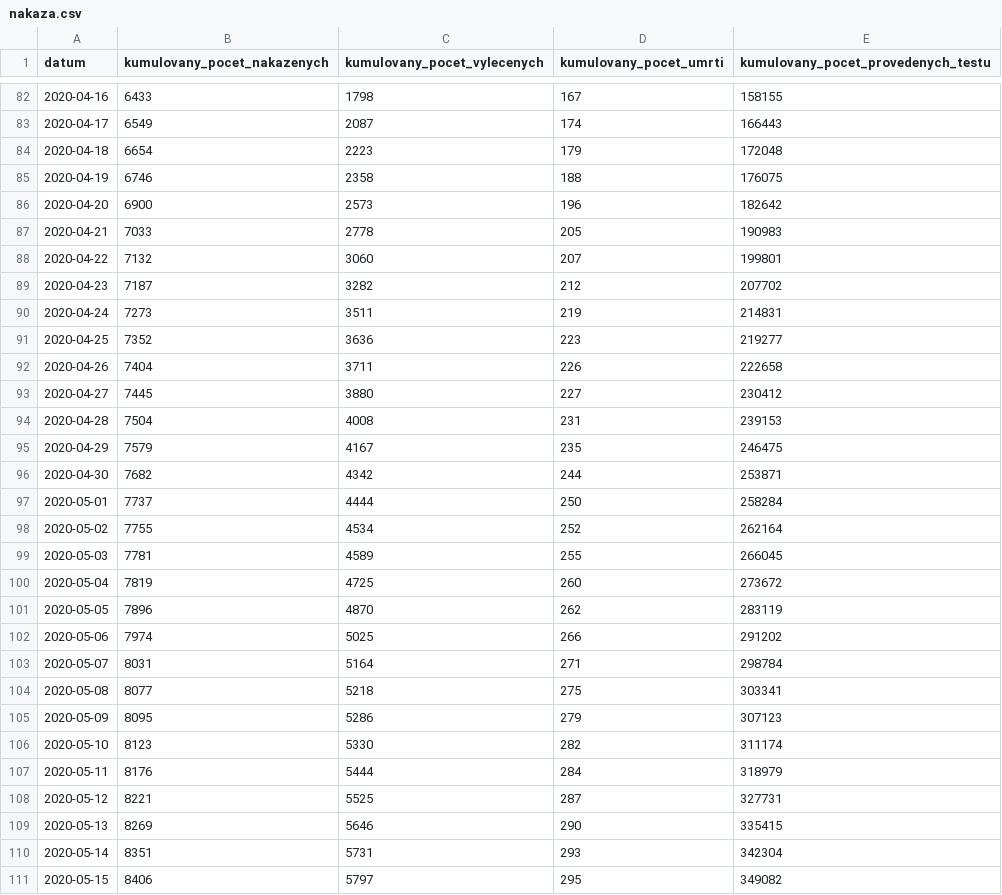
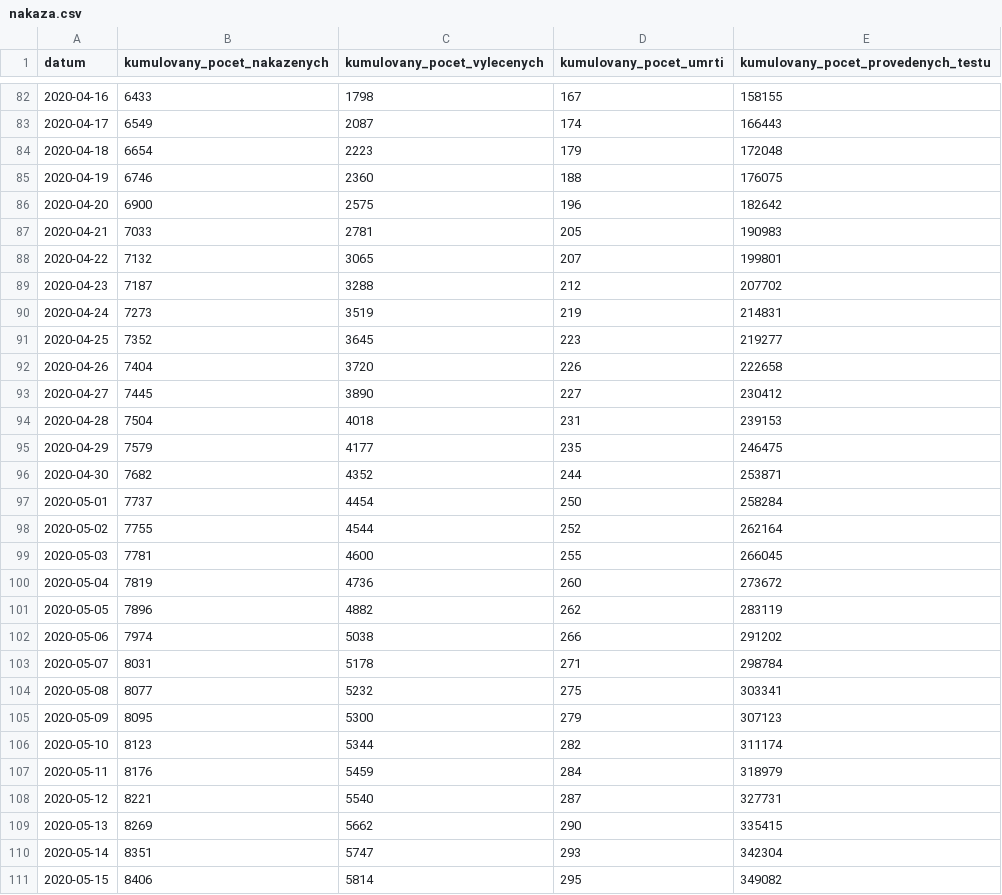
Before and after one commit to ondrejtichy07/covid19-Czechia, a CSV file: data/nakaza.csv, drawn as a sheet; only a part is shown, gaps mark what is left out; the diff covers the shown part only.

```diff
--- a/data/nakaza.csv
+++ b/data/nakaza.csv
@@ -84,28 +84,28 @@
 2020-04-18,6654,2223,179,172048
-2020-04-19,6746,2358,188,176075
-2020-04-20,6900,2573,196,182642
-2020-04-21,7033,2778,205,190983
-2020-04-22,7132,3060,207,199801
-2020-04-23,7187,3282,212,207702
-2020-04-24,7273,3511,219,214831
-2020-04-25,7352,3636,223,219277
-2020-04-26,7404,3711,226,222658
-2020-04-27,7445,3880,227,230412
-2020-04-28,7504,4008,231,239153
-2020-04-29,7579,4167,235,246475
-2020-04-30,7682,4342,244,253871
-2020-05-01,7737,4444,250,258284
-2020-05-02,7755,4534,252,262164
-2020-05-03,7781,4589,255,266045
-2020-05-04,7819,4725,260,273672
-2020-05-05,7896,4870,262,283119
-2020-05-06,7974,5025,266,291202
-2020-05-07,8031,5164,271,298784
-2020-05-08,8077,5218,275,303341
-2020-05-09,8095,5286,279,307123
-2020-05-10,8123,5330,282,311174
-2020-05-11,8176,5444,284,318979
-2020-05-12,8221,5525,287,327731
-2020-05-13,8269,5646,290,335415
-2020-05-14,8351,5731,293,342304
-2020-05-15,8406,5797,295,349082
+2020-04-19,6746,2360,188,176075
+2020-04-20,6900,2575,196,182642
+2020-04-21,7033,2781,205,190983
+2020-04-22,7132,3065,207,199801
+2020-04-23,7187,3288,212,207702
+2020-04-24,7273,3519,219,214831
+2020-04-25,7352,3645,223,219277
+2020-04-26,7404,3720,226,222658
+2020-04-27,7445,3890,227,230412
+2020-04-28,7504,4018,231,239153
+2020-04-29,7579,4177,235,246475
+2020-04-30,7682,4352,244,253871
+2020-05-01,7737,4454,250,258284
+2020-05-02,7755,4544,252,262164
+2020-05-03,7781,4600,255,266045
+2020-05-04,7819,4736,260,273672
+2020-05-05,7896,4882,262,283119
+2020-05-06,7974,5038,266,291202
+2020-05-07,8031,5178,271,298784
+2020-05-08,8077,5232,275,303341
+2020-05-09,8095,5300,279,307123
+2020-05-10,8123,5344,282,311174
+2020-05-11,8176,5459,284,318979
+2020-05-12,8221,5540,287,327731
+2020-05-13,8269,5662,290,335415
+2020-05-14,8351,5747,293,342304
+2020-05-15,8406,5814,295,349082
```
Also changed, not shown: 1 added row and 14 edited cells elsewhere in this file, data/osoby.csv, data/pomucky.csv, 3 other files.
